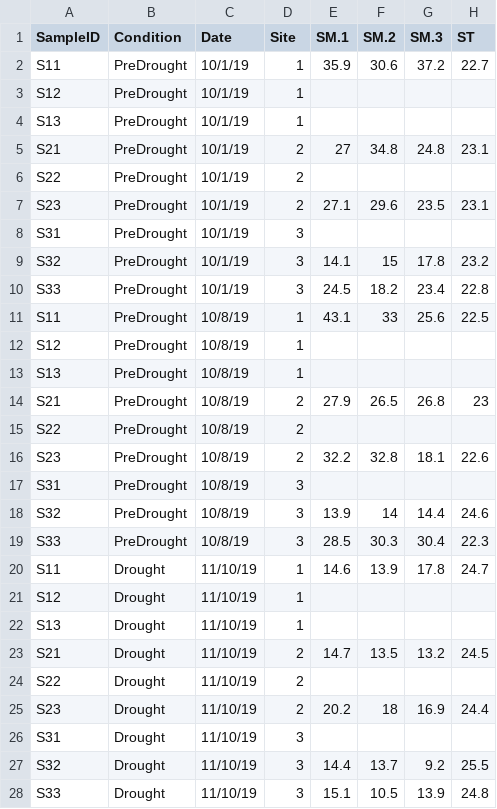
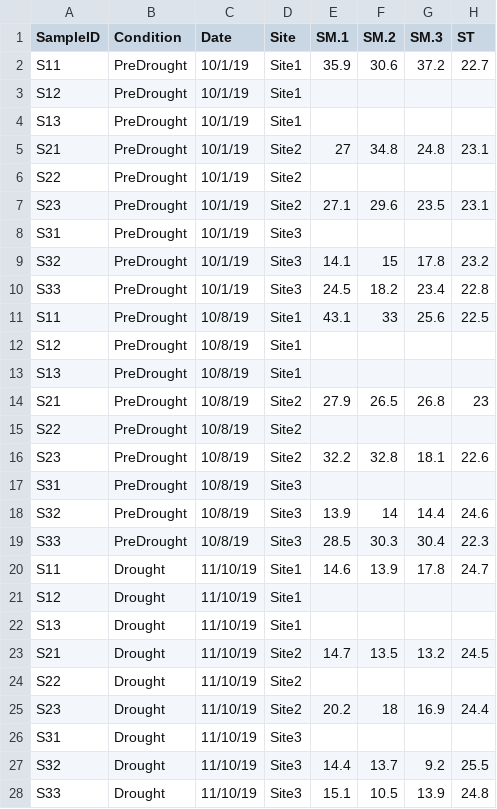
Before and after one commit to linneakh/ProjectX, a CSV file: Data/soil_moisture/soil_moisture.csv, drawn as a sheet; only a part is shown; the diff covers the shown part only.

```diff
--- a/Data/soil_moisture/soil_moisture.csv
+++ b/Data/soil_moisture/soil_moisture.csv
@@ -1,28 +1,28 @@
 SampleID,Condition,Date,Site,SM.1,SM.2,SM.3,ST
-S11,PreDrought,10/1/19,1,35.9,30.6,37.2,22.7
-S12,PreDrought,10/1/19,1,,,,
-S13,PreDrought,10/1/19,1,,,,
-S21,PreDrought,10/1/19,2,27,34.8,24.8,23.1
-S22,PreDrought,10/1/19,2,,,,
-S23,PreDrought,10/1/19,2,27.1,29.6,23.5,23.1
-S31,PreDrought,10/1/19,3,,,,
-S32,PreDrought,10/1/19,3,14.1,15,17.8,23.2
-S33,PreDrought,10/1/19,3,24.5,18.2,23.4,22.8
-S11,PreDrought,10/8/19,1,43.1,33,25.6,22.5
-S12,PreDrought,10/8/19,1,,,,
-S13,PreDrought,10/8/19,1,,,,
-S21,PreDrought,10/8/19,2,27.9,26.5,26.8,23
-S22,PreDrought,10/8/19,2,,,,
-S23,PreDrought,10/8/19,2,32.2,32.8,18.1,22.6
-S31,PreDrought,10/8/19,3,,,,
-S32,PreDrought,10/8/19,3,13.9,14,14.4,24.6
-S33,PreDrought,10/8/19,3,28.5,30.3,30.4,22.3
-S11,Drought,11/10/19,1,14.6,13.9,17.8,24.7
-S12,Drought,11/10/19,1,,,,
-S13,Drought,11/10/19,1,,,,
-S21,Drought,11/10/19,2,14.7,13.5,13.2,24.5
-S22,Drought,11/10/19,2,,,,
-S23,Drought,11/10/19,2,20.2,18,16.9,24.4
-S31,Drought,11/10/19,3,,,,
-S32,Drought,11/10/19,3,14.4,13.7,9.2,25.5
-S33,Drought,11/10/19,3,15.1,10.5,13.9,24.8
+S11,PreDrought,10/1/19,Site1,35.9,30.6,37.2,22.7
+S12,PreDrought,10/1/19,Site1,,,,
+S13,PreDrought,10/1/19,Site1,,,,
+S21,PreDrought,10/1/19,Site2,27,34.8,24.8,23.1
+S22,PreDrought,10/1/19,Site2,,,,
+S23,PreDrought,10/1/19,Site2,27.1,29.6,23.5,23.1
+S31,PreDrought,10/1/19,Site3,,,,
+S32,PreDrought,10/1/19,Site3,14.1,15,17.8,23.2
+S33,PreDrought,10/1/19,Site3,24.5,18.2,23.4,22.8
+S11,PreDrought,10/8/19,Site1,43.1,33,25.6,22.5
+S12,PreDrought,10/8/19,Site1,,,,
+S13,PreDrought,10/8/19,Site1,,,,
+S21,PreDrought,10/8/19,Site2,27.9,26.5,26.8,23
+S22,PreDrought,10/8/19,Site2,,,,
+S23,PreDrought,10/8/19,Site2,32.2,32.8,18.1,22.6
+S31,PreDrought,10/8/19,Site3,,,,
+S32,PreDrought,10/8/19,Site3,13.9,14,14.4,24.6
+S33,PreDrought,10/8/19,Site3,28.5,30.3,30.4,22.3
+S11,Drought,11/10/19,Site1,14.6,13.9,17.8,24.7
+S12,Drought,11/10/19,Site1,,,,
+S13,Drought,11/10/19,Site1,,,,
+S21,Drought,11/10/19,Site2,14.7,13.5,13.2,24.5
+S22,Drought,11/10/19,Site2,,,,
+S23,Drought,11/10/19,Site2,20.2,18,16.9,24.4
+S31,Drought,11/10/19,Site3,,,,
+S32,Drought,11/10/19,Site3,14.4,13.7,9.2,25.5
+S33,Drought,11/10/19,Site3,15.1,10.5,13.9,24.8
```
Also changed, not shown: 9 edited cells elsewhere in this file, 11 other files.
